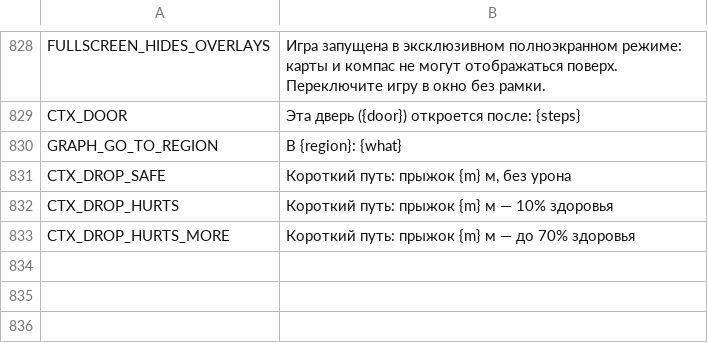
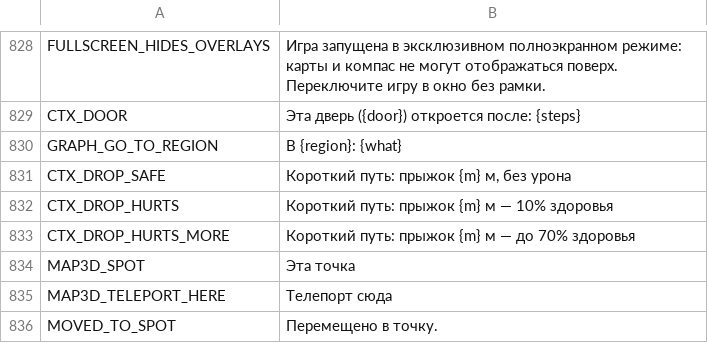
Before and after one commit to myso-kr/hell-is-us-mod, a TSV file: assets/i18n/ru.tsv, drawn as a sheet; only a part is shown, gaps mark what is left out; the diff names each change by its address in the sheet, - before the commit and + after, or states it on an @@ line.

```diff
--- a/assets/i18n/ru.tsv
+++ b/assets/i18n/ru.tsv
+row 834: MAP3D_SPOT | Эта точка
+row 835: MAP3D_TELEPORT_HERE | Телепорт сюда
+row 836: MOVED_TO_SPOT | Перемещено в точку.
```
Also changed, not shown: assets/i18n/de.tsv, assets/i18n/fr.tsv, 13 other files.
